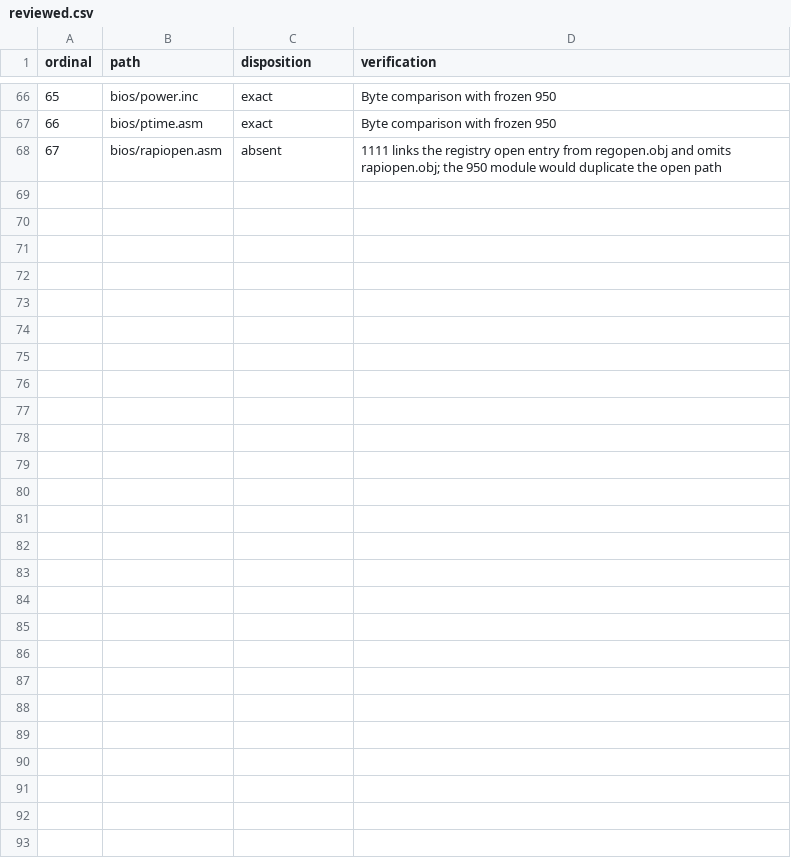
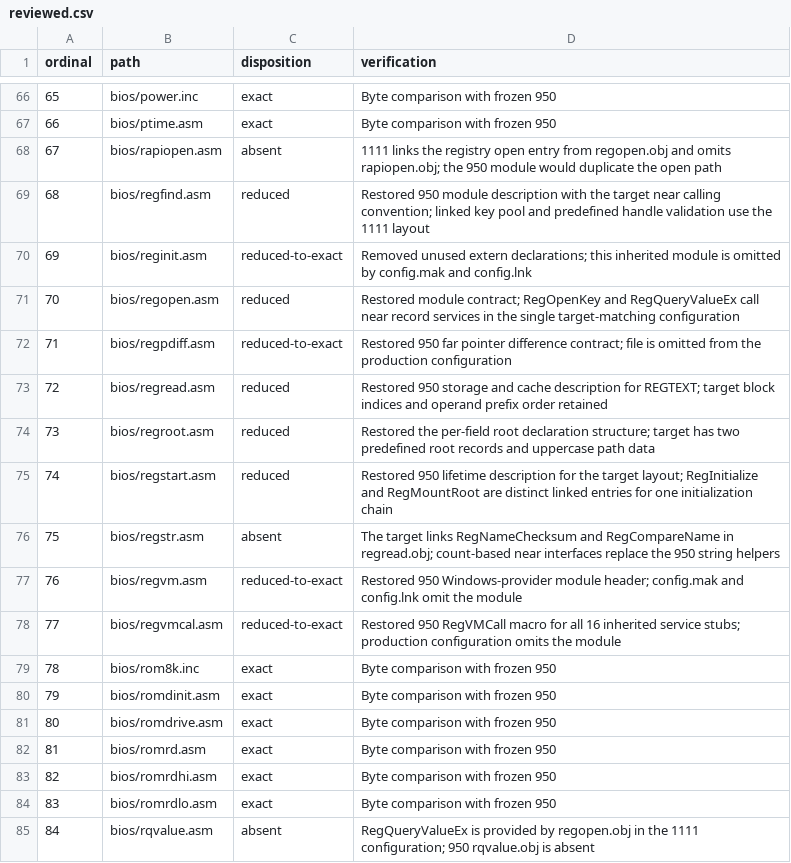
Before and after one commit to cshaxu/ms-dos-rebuilt, a CSV file: v7.10.1111/extras/docs/etc/T26/reviewed.csv, drawn as a sheet; only a part is shown, gaps mark what is left out.

Commit message:
M6 T26 S1 P6: restore registry source contracts and inherited service macros

```diff
--- a/v7.10.1111/extras/docs/etc/T26/reviewed.csv
+++ b/v7.10.1111/extras/docs/etc/T26/reviewed.csv
@@ -68 +68,18 @@ ordinal,path,disposition,verification
 67,bios/rapiopen.asm,absent,1111 links the registry open entry from regopen.obj and omits rapiopen.obj; the 950 module would duplicate the open path
+68,bios/regfind.asm,reduced,Restored 950 module description with the target near calling convention; linked key pool and predefined handle validation use the 1111 layout
+69,bios/reginit.asm,reduced-to-exact,Removed unused extern declarations; this inherited module is omitted by config.mak and config.lnk
+70,bios/regopen.asm,reduced,Restored module contract; RegOpenKey and RegQueryValueEx call near record services in the single target-matching configuration
+71,bios/regpdiff.asm,reduced-to-exact,Restored 950 far pointer difference contract; file is omitted from the production configuration
+72,bios/regread.asm,reduced,Restored 950 storage and cache description for REGTEXT; target block indices and operand prefix order retained
+73,bios/regroot.asm,reduced,Restored the per-field root declaration structure; target has two predefined root records and uppercase path data
+74,bios/regstart.asm,reduced,Restored 950 lifetime description for the target layout; RegInitialize and RegMountRoot are distinct linked entries for one initialization chain
+75,bios/regstr.asm,absent,The target links RegNameChecksum and RegCompareName in regread.obj; count-based near interfaces replace the 950 string helpers
+76,bios/regvm.asm,reduced-to-exact,Restored 950 Windows-provider module header; config.mak and config.lnk omit the module
+77,bios/regvmcal.asm,reduced-to-exact,Restored 950 RegVMCall macro for all 16 inherited service stubs; production configuration omits the module
+78,bios/rom8k.inc,exact,Byte comparison with frozen 950
+79,bios/romdinit.asm,exact,Byte comparison with frozen 950
+80,bios/romdrive.asm,exact,Byte comparison with frozen 950
+81,bios/romrd.asm,exact,Byte comparison with frozen 950
+82,bios/romrdhi.asm,exact,Byte comparison with frozen 950
+83,bios/romrdlo.asm,exact,Byte comparison with frozen 950
+84,bios/rqvalue.asm,absent,RegQueryValueEx is provided by regopen.obj in the 1111 configuration; 950 rqvalue.obj is absent
```
Also changed, not shown: 11 other files.
